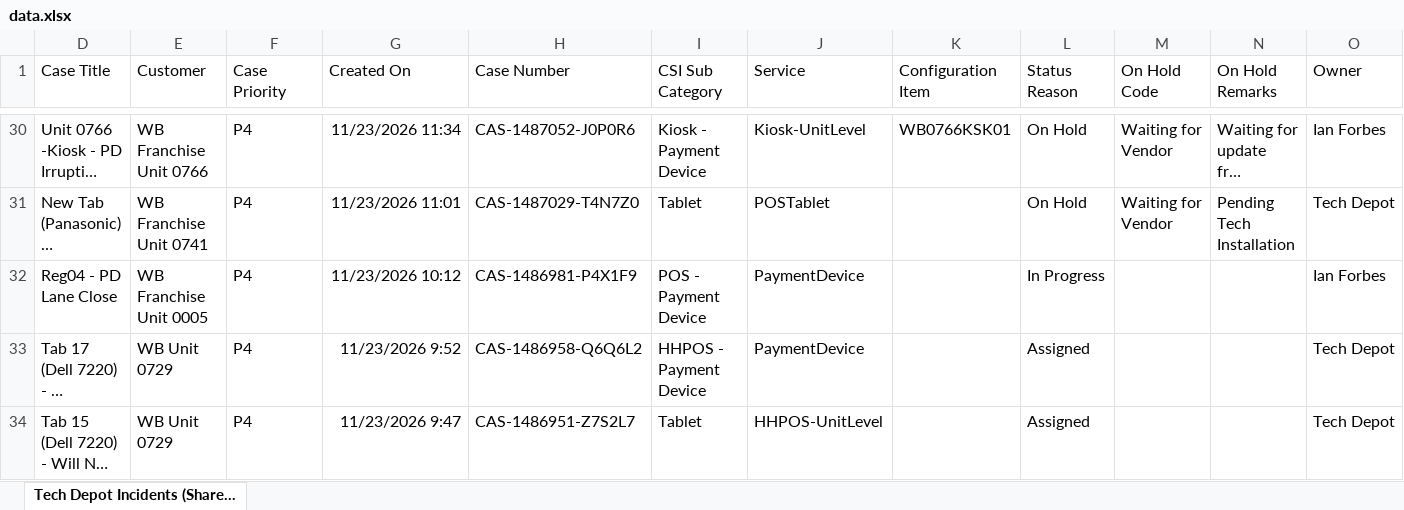
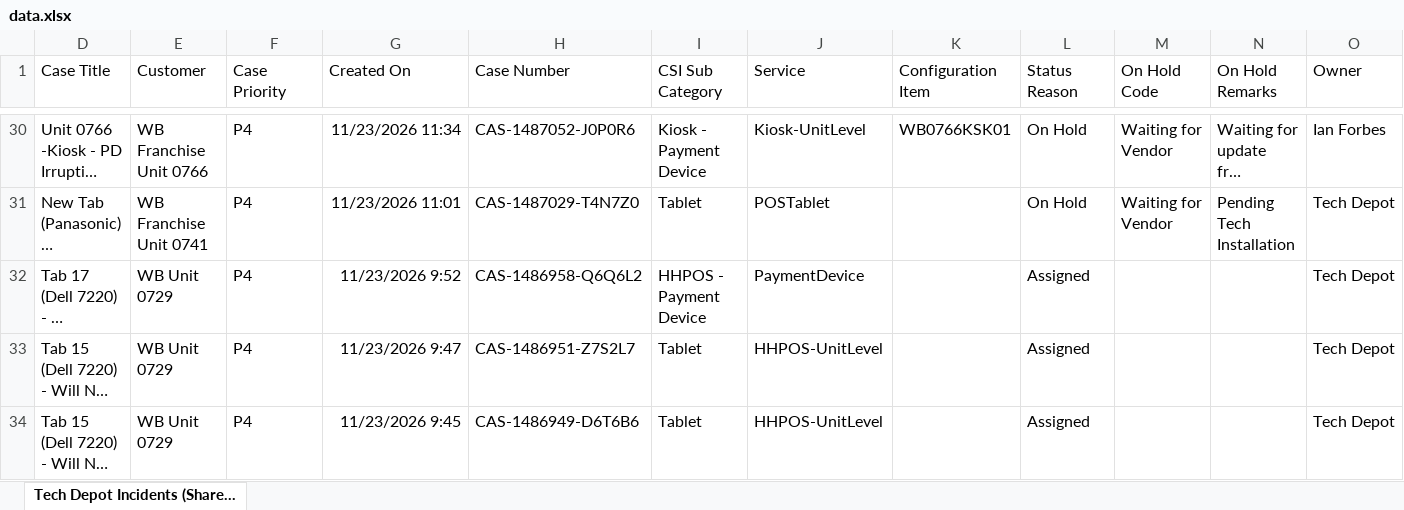
Before and after one commit to lcee210/tech-depot-hud, an Excel workbook: data.xlsx, sheet Tech Depot Incidents (Share..., drawn as a sheet; only a part is shown, gaps mark what is left out; the shorter side is filled out with more unchanged rows; long unchanged cells end in …; values as stored, in another font and other column widths than the file's, no borders; table styles not drawn; the diff names each change by its address in the sheet, - before the commit and + after, or states it on an @@ line.

```diff
--- a/data.xlsx (sheet Tech Depot Incidents (Share...)
+++ b/data.xlsx (sheet Tech Depot Incidents (Share...)
-row 32: Reg04 - PD Lane Close | WB Franchise Unit 0005 | P4 | 11/23/2026 10:12 | CAS-1486981-P4X1F9 | POS - Payment Device | PaymentDevice |  | In Progress |  |  | Ian Forbes
```
Also changed, not shown: hidden cells, projects.xlsx, 1 other file.
